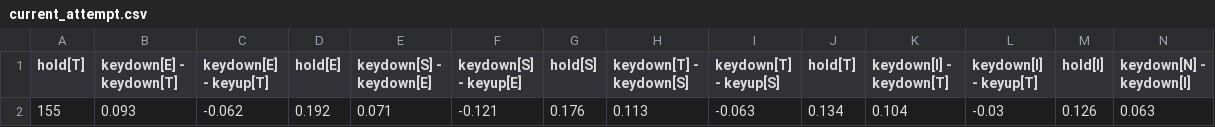
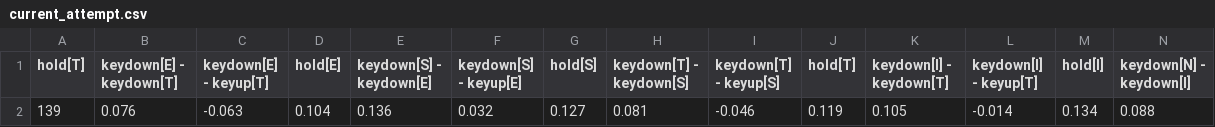
Before and after one commit to s3cur3/KeystrokeDynamics.JS, a CSV file: r/current_attempt.csv, drawn as a sheet; only a part is shown; removed rows and columns are numbered as before the commit, all else as after; rows hold the shown columns only; the diff names each change by its address in the sheet, - before the commit and + after, or states it on an @@ line.

```diff
--- a/r/current_attempt.csv
+++ b/r/current_attempt.csv
-row 2: 155 | 0.093 | -0.062 | 0.192 | 0.071 | -0.121 | 0.176 | 0.113 | -0.063 | 0.134 | 0.104 | -0.03 | 0.126 | 0.063
+row 2: 139 | 0.076 | -0.063 | 0.104 | 0.136 | 0.032 | 0.127 | 0.081 | -0.046 | 0.119 | 0.105 | -0.014 | 0.134 | 0.088
```
Also changed, not shown: 10 other files.
